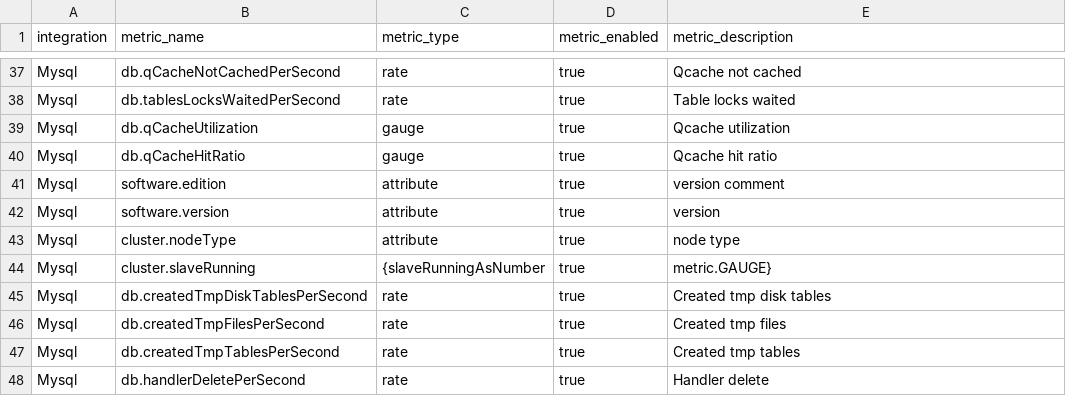
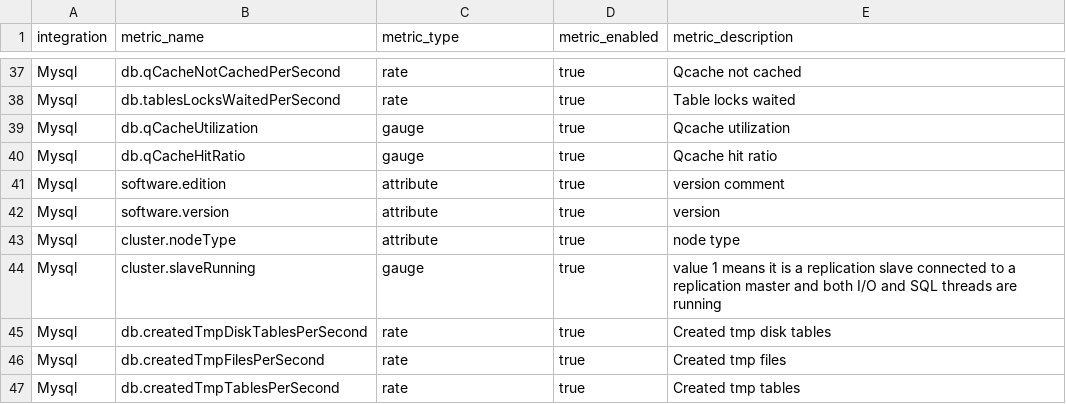
Before and after one commit to newrelic/nri-mysql, a CSV file: spec.csv, drawn as a sheet; only a part is shown, gaps mark what is left out; the shorter side is filled out with more unchanged rows.

Commit message:
IHOST-1227 fix csv specs file

```diff
--- a/spec.csv
+++ b/spec.csv
@@ -43,3 +43,3 @@ Mysql,software.version,attribute,true,version
 Mysql,cluster.nodeType,attribute,true,node type
-Mysql,cluster.slaveRunning, {slaveRunningAsNumber,true, metric.GAUGE},
+Mysql,cluster.slaveRunning,gauge,true,value 1 means it is a replication slave connected to a replication master and both I/O and SQL threads are running
 Mysql,db.createdTmpDiskTablesPerSecond,rate,true,Created tmp disk tables
```
